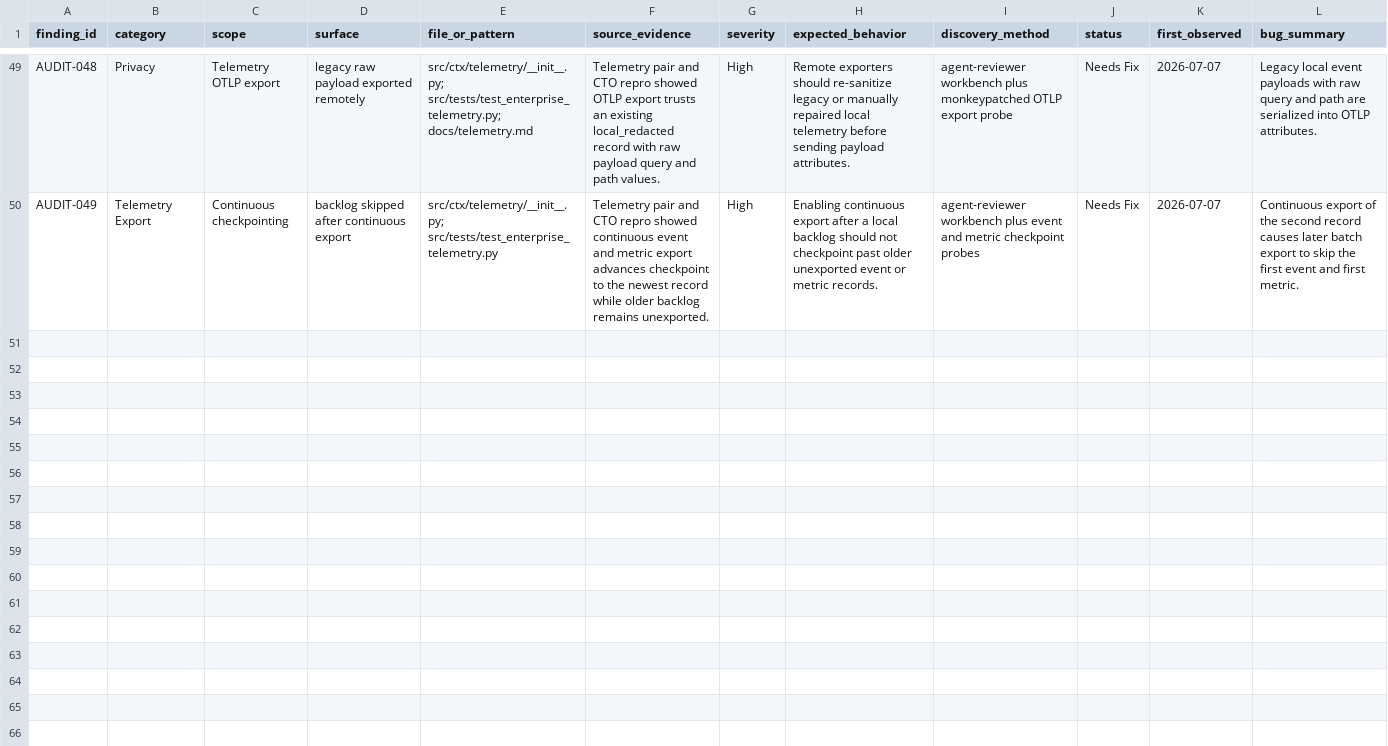
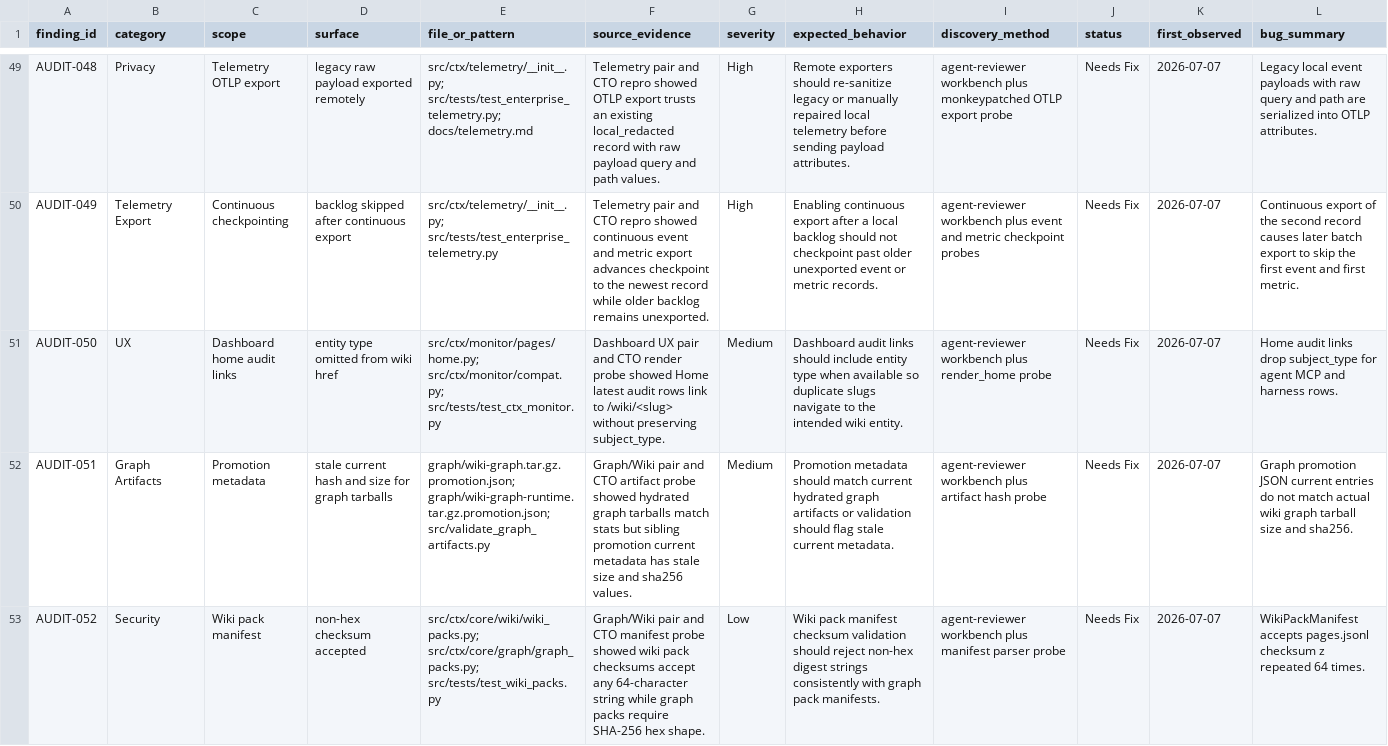
Before and after one commit to stevesolun/ctx, a CSV file: qa/bug_smoke_status.csv, drawn as a sheet; only a part is shown, gaps mark what is left out; rows hold the shown columns only; the diff covers the shown part only; the diff names each change by its address in the sheet, - before the commit and + after, or states it on an @@ line.

Commit message:
qa: track second workbench findings

```diff
--- a/qa/bug_smoke_status.csv
+++ b/qa/bug_smoke_status.csv
+row 51: AUDIT-050 | UX | Dashboard home audit links | entity type omitted from wiki href | src/ctx/monitor/pages/home.py; src/ctx/monitor/compat.py; src/tests/test_ctx_monitor.py | Dashboard UX pair and CTO render probe showed Home latest audit rows link to /wiki/<slug> without preserving subject_type. | Medium | Dashboard audit links should include entity type when available so duplicate slugs navigate to the intended wiki entity. | agent-reviewer workbench plus render_home probe | Needs Fix | 2026-07-07 | Home audit links drop subject_type for agent MCP and harness rows.
+row 52: AUDIT-051 | Graph Artifacts | Promotion metadata | stale current hash and size for graph tarballs | graph/wiki-graph.tar.gz.promotion.json; graph/wiki-graph-runtime.tar.gz.promotion.json; src/validate_graph_artifacts.py | Graph/Wiki pair and CTO artifact probe showed hydrated graph tarballs match stats but sibling promotion current metadata has stale size and sha256 values. | Medium | Promotion metadata should match current hydrated graph artifacts or validation should flag stale current metadata. | agent-reviewer workbench plus artifact hash probe | Needs Fix | 2026-07-07 | Graph promotion JSON current entries do not match actual wiki graph tarball size and sha256.
+row 53: AUDIT-052 | Security | Wiki pack manifest | non-hex checksum accepted | src/ctx/core/wiki/wiki_packs.py; src/ctx/core/graph/graph_packs.py; src/tests/test_wiki_packs.py | Graph/Wiki pair and CTO manifest probe showed wiki pack checksums accept any 64-character string while graph packs require SHA-256 hex shape. | Low | Wiki pack manifest checksum validation should reject non-hex digest strings consistently with graph pack manifests. | agent-reviewer workbench plus manifest parser probe | Needs Fix | 2026-07-07 | WikiPackManifest accepts pages.jsonl checksum z repeated 64 times.
```
Also changed, not shown: 2 added rows elsewhere in this file.
